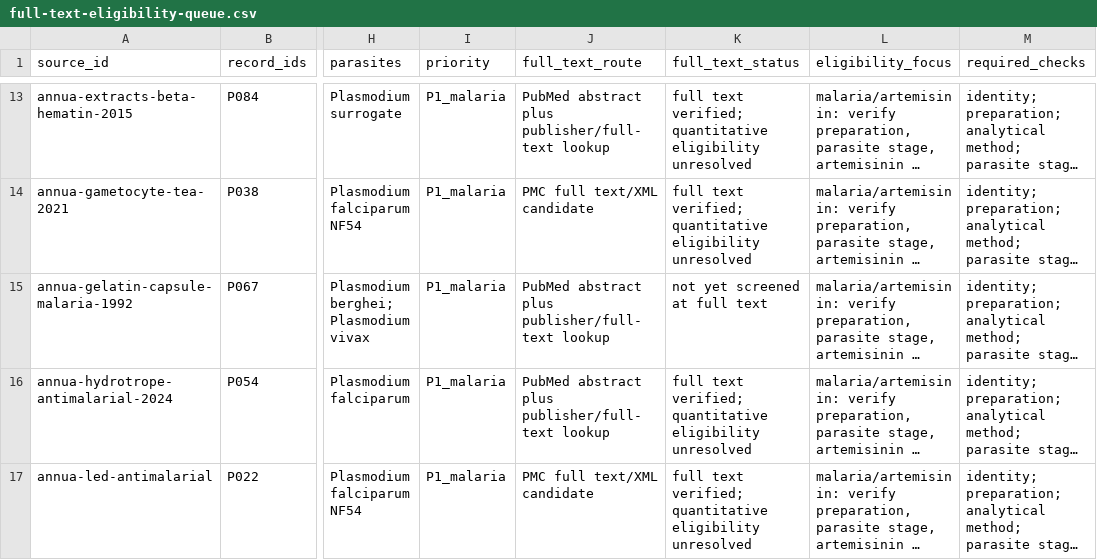
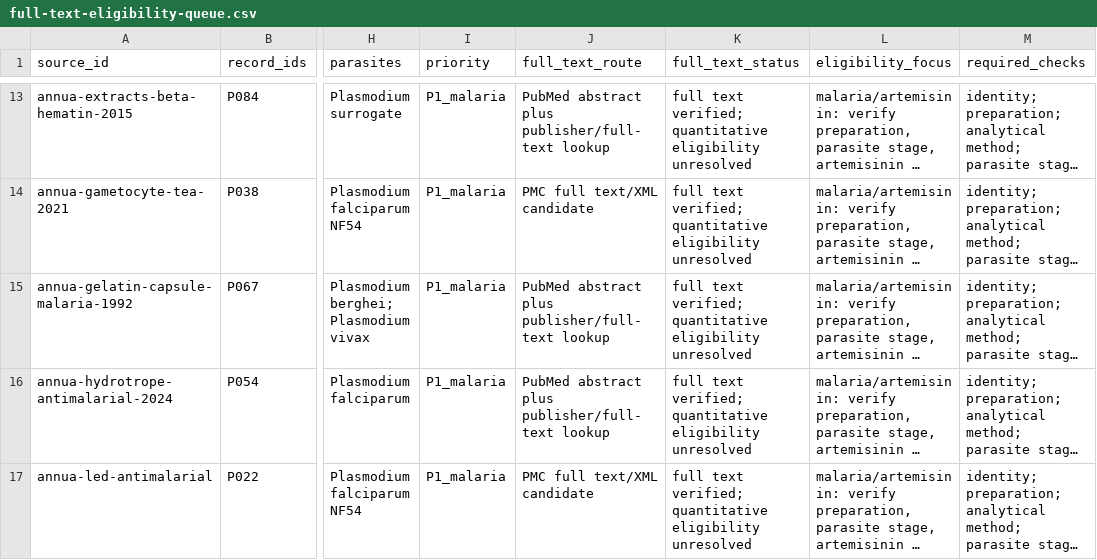
Before and after one commit to dcmcshan/artemisia, a CSV file: manuscript/full-text-eligibility-queue.csv, drawn as a sheet; only a part is shown, gaps mark what is left out; long unchanged cells end in …; the diff names each change by its address in the sheet, - before the commit and + after, or states it on an @@ line.

```diff
--- a/manuscript/full-text-eligibility-queue.csv
+++ b/manuscript/full-text-eligibility-queue.csv
-K15 (full_text_status): not yet screened at full text
+K15 (full_text_status): full text verified; quantitative eligibility unresolved
```
Also changed, not shown: manuscript/full-text-verification.csv, 12 other files.
